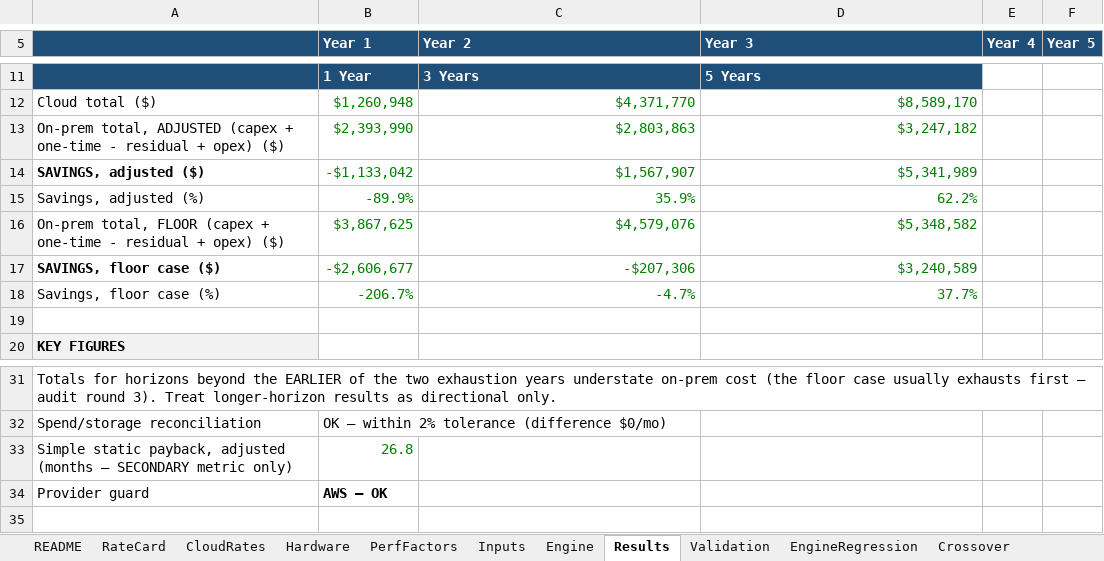
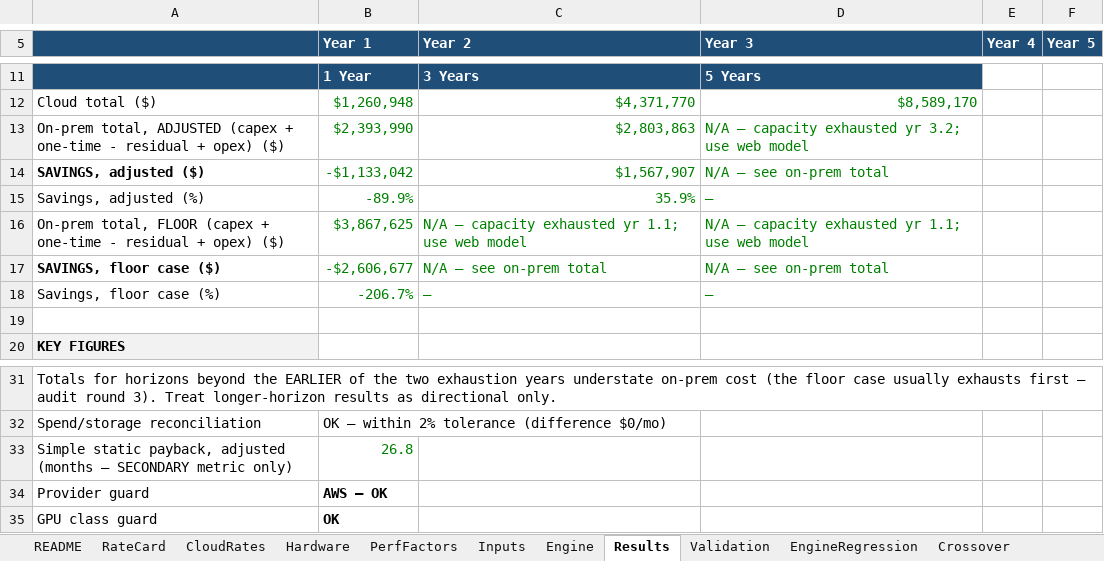
Before and after one commit to Jaybc25/cdw-ai-factory-tco, an Excel workbook: docs/reverse-tco-model-v1.xlsx, sheet Results, drawn as a sheet; only a part is shown, gaps mark what is left out; values as stored, in another font and other column widths than the file's, no borders; the diff names each change by its address in the sheet, - before the commit and + after, or states it on an @@ line.

```diff
--- a/docs/reverse-tco-model-v1.xlsx (sheet Results)
+++ b/docs/reverse-tco-model-v1.xlsx (sheet Results)
-D13 (Year 3): $3,247,182
+D13 (Year 3): N/A — capacity exhausted yr 3.2; use web model
-D14 (Year 3): $5,341,989
+D14 (Year 3): N/A — see on-prem total
-D15 (Year 3): 62.2%
+D15 (Year 3): —
-C16 (Year 2): $4,579,076
+C16 (Year 2): N/A — capacity exhausted yr 1.1; use web model
-D16 (Year 3): $5,348,582
+D16 (Year 3): N/A — capacity exhausted yr 1.1; use web model
-C17 (Year 2): -$207,306
+C17 (Year 2): N/A — see on-prem total
-D17 (Year 3): $3,240,589
+D17 (Year 3): N/A — see on-prem total
-C18 (Year 2): -4.7%
+C18 (Year 2): —
-D18 (Year 3): 37.7%
+D18 (Year 3): —
+row 35: GPU class guard | OK
```
Also changed, not shown: sheet Engine, sheet RateCard, sheet README, sheet Hardware, sheet EngineRegression, formulas that keep their value, 5 other files.
